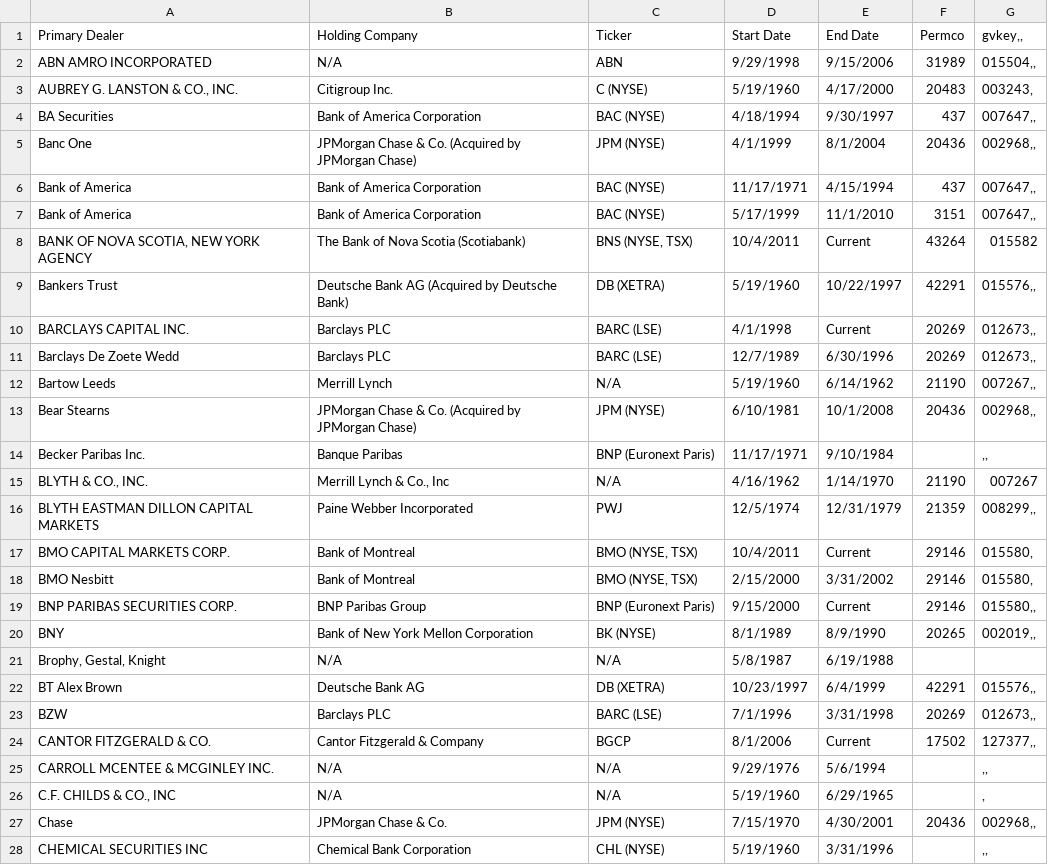
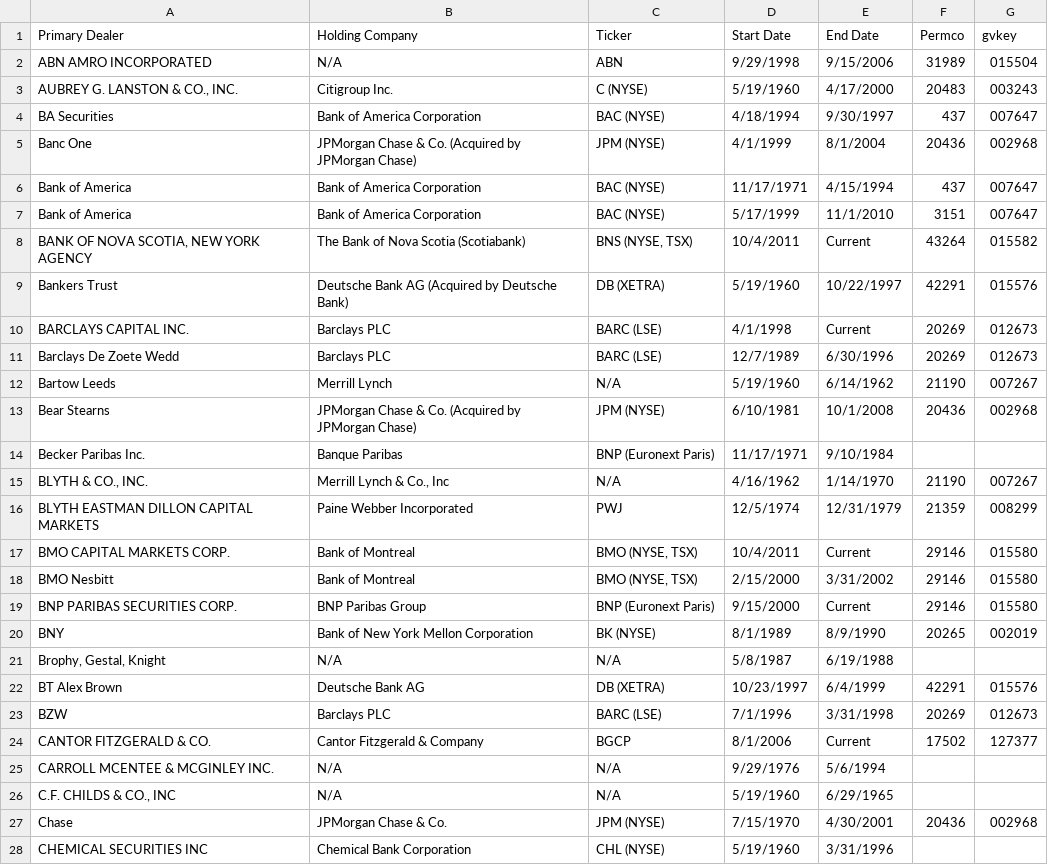
Before and after one commit to 1scarecrow1/intermediary-asset-pricing, a CSV file: data/manual/ticks.csv, drawn as a sheet; only a part is shown; the diff covers the shown part only.

Commit message:
2/24/2024 JS Edits. fixed an error with commas in ticks file. Updated the Table02Prep file unittests some

```diff
--- a/data/manual/ticks.csv
+++ b/data/manual/ticks.csv
@@ -1,28 +1,28 @@
-Primary Dealer|Holding Company|Ticker|Start Date|End Date|Permco|gvkey,,
-ABN AMRO INCORPORATED|N/A|ABN|9/29/1998|9/15/2006|31989|015504,,
-AUBREY G. LANSTON & CO., INC.|Citigroup Inc.|C (NYSE)|5/19/1960|4/17/2000|20483|003243,
-BA Securities|Bank of America Corporation|BAC (NYSE)|4/18/1994|9/30/1997|437|007647,,
-Banc One|JPMorgan Chase & Co. (Acquired by JPMorgan Chase)|JPM (NYSE)|4/1/1999|8/1/2004|20436|002968,,
-Bank of America|Bank of America Corporation|BAC (NYSE)|11/17/1971|4/15/1994|437|007647,,
-Bank of America|Bank of America Corporation|BAC (NYSE)|5/17/1999|11/1/2010|3151|007647,,
+Primary Dealer|Holding Company|Ticker|Start Date|End Date|Permco|gvkey
+ABN AMRO INCORPORATED|N/A|ABN|9/29/1998|9/15/2006|31989|015504
+AUBREY G. LANSTON & CO., INC.|Citigroup Inc.|C (NYSE)|5/19/1960|4/17/2000|20483|003243
+BA Securities|Bank of America Corporation|BAC (NYSE)|4/18/1994|9/30/1997|437|007647
+Banc One|JPMorgan Chase & Co. (Acquired by JPMorgan Chase)|JPM (NYSE)|4/1/1999|8/1/2004|20436|002968
+Bank of America|Bank of America Corporation|BAC (NYSE)|11/17/1971|4/15/1994|437|007647
+Bank of America|Bank of America Corporation|BAC (NYSE)|5/17/1999|11/1/2010|3151|007647
 BANK OF NOVA SCOTIA, NEW YORK AGENCY|The Bank of Nova Scotia (Scotiabank)|BNS (NYSE, TSX)|10/4/2011|Current|43264|015582
-Bankers Trust|Deutsche Bank AG (Acquired by Deutsche Bank)|DB (XETRA)|5/19/1960|10/22/1997|42291|015576,,
-BARCLAYS CAPITAL INC.|Barclays PLC|BARC (LSE)|4/1/1998|Current|20269|012673,,
-Barclays De Zoete Wedd|Barclays PLC|BARC (LSE)|12/7/1989|6/30/1996|20269|012673,,
-Bartow Leeds|Merrill Lynch|N/A|5/19/1960|6/14/1962|21190|007267,,
-Bear Stearns|JPMorgan Chase & Co. (Acquired by JPMorgan Chase)|JPM (NYSE)|6/10/1981|10/1/2008|20436|002968,,
-Becker Paribas Inc.|Banque Paribas|BNP (Euronext Paris)|11/17/1971|9/10/1984||,,
+Bankers Trust|Deutsche Bank AG (Acquired by Deutsche Bank)|DB (XETRA)|5/19/1960|10/22/1997|42291|015576
+BARCLAYS CAPITAL INC.|Barclays PLC|BARC (LSE)|4/1/1998|Current|20269|012673
+Barclays De Zoete Wedd|Barclays PLC|BARC (LSE)|12/7/1989|6/30/1996|20269|012673
+Bartow Leeds|Merrill Lynch|N/A|5/19/1960|6/14/1962|21190|007267
+Bear Stearns|JPMorgan Chase & Co. (Acquired by JPMorgan Chase)|JPM (NYSE)|6/10/1981|10/1/2008|20436|002968
+Becker Paribas Inc.|Banque Paribas|BNP (Euronext Paris)|11/17/1971|9/10/1984||
 BLYTH & CO., INC.|Merrill Lynch & Co., Inc|N/A|4/16/1962|1/14/1970|21190|007267
-BLYTH EASTMAN DILLON CAPITAL MARKETS|Paine Webber Incorporated|PWJ|12/5/1974|12/31/1979|21359|008299,,
-BMO CAPITAL MARKETS CORP.|Bank of Montreal|BMO (NYSE, TSX)|10/4/2011|Current|29146|015580,
-BMO Nesbitt|Bank of Montreal|BMO (NYSE, TSX)|2/15/2000|3/31/2002|29146|015580,
-BNP PARIBAS SECURITIES CORP.|BNP Paribas Group|BNP (Euronext Paris)|9/15/2000|Current|29146|015580,,
-BNY|Bank of New York Mellon Corporation|BK (NYSE)|8/1/1989|8/9/1990|20265|002019,,
+BLYTH EASTMAN DILLON CAPITAL MARKETS|Paine Webber Incorporated|PWJ|12/5/1974|12/31/1979|21359|008299
+BMO CAPITAL MARKETS CORP.|Bank of Montreal|BMO (NYSE, TSX)|10/4/2011|Current|29146|015580
+BMO Nesbitt|Bank of Montreal|BMO (NYSE, TSX)|2/15/2000|3/31/2002|29146|015580
+BNP PARIBAS SECURITIES CORP.|BNP Paribas Group|BNP (Euronext Paris)|9/15/2000|Current|29146|015580
+BNY|Bank of New York Mellon Corporation|BK (NYSE)|8/1/1989|8/9/1990|20265|002019
 Brophy, Gestal, Knight|N/A|N/A|5/8/1987|6/19/1988||
-BT Alex Brown|Deutsche Bank AG|DB (XETRA)|10/23/1997|6/4/1999|42291|015576,,
-BZW|Barclays PLC|BARC (LSE)|7/1/1996|3/31/1998|20269|012673,,
-CANTOR FITZGERALD & CO.|Cantor Fitzgerald & Company|BGCP|8/1/2006|Current|17502|127377,,
-CARROLL MCENTEE & MCGINLEY INC.|N/A|N/A|9/29/1976|5/6/1994||,,
-C.F. CHILDS & CO., INC|N/A|N/A|5/19/1960|6/29/1965||,
-Chase|JPMorgan Chase & Co.|JPM (NYSE)|7/15/1970|4/30/2001|20436|002968,,
-CHEMICAL SECURITIES INC|Chemical Bank Corporation|CHL (NYSE)|5/19/1960|3/31/1996||,,
+BT Alex Brown|Deutsche Bank AG|DB (XETRA)|10/23/1997|6/4/1999|42291|015576
+BZW|Barclays PLC|BARC (LSE)|7/1/1996|3/31/1998|20269|012673
+CANTOR FITZGERALD & CO.|Cantor Fitzgerald & Company|BGCP|8/1/2006|Current|17502|127377
+CARROLL MCENTEE & MCGINLEY INC.|N/A|N/A|9/29/1976|5/6/1994||
+C.F. CHILDS & CO., INC|N/A|N/A|5/19/1960|6/29/1965||
+Chase|JPMorgan Chase & Co.|JPM (NYSE)|7/15/1970|4/30/2001|20436|002968
+CHEMICAL SECURITIES INC|Chemical Bank Corporation|CHL (NYSE)|5/19/1960|3/31/1996||
```
Also changed, not shown: 79 edited cells elsewhere in this file, 2 other files.
